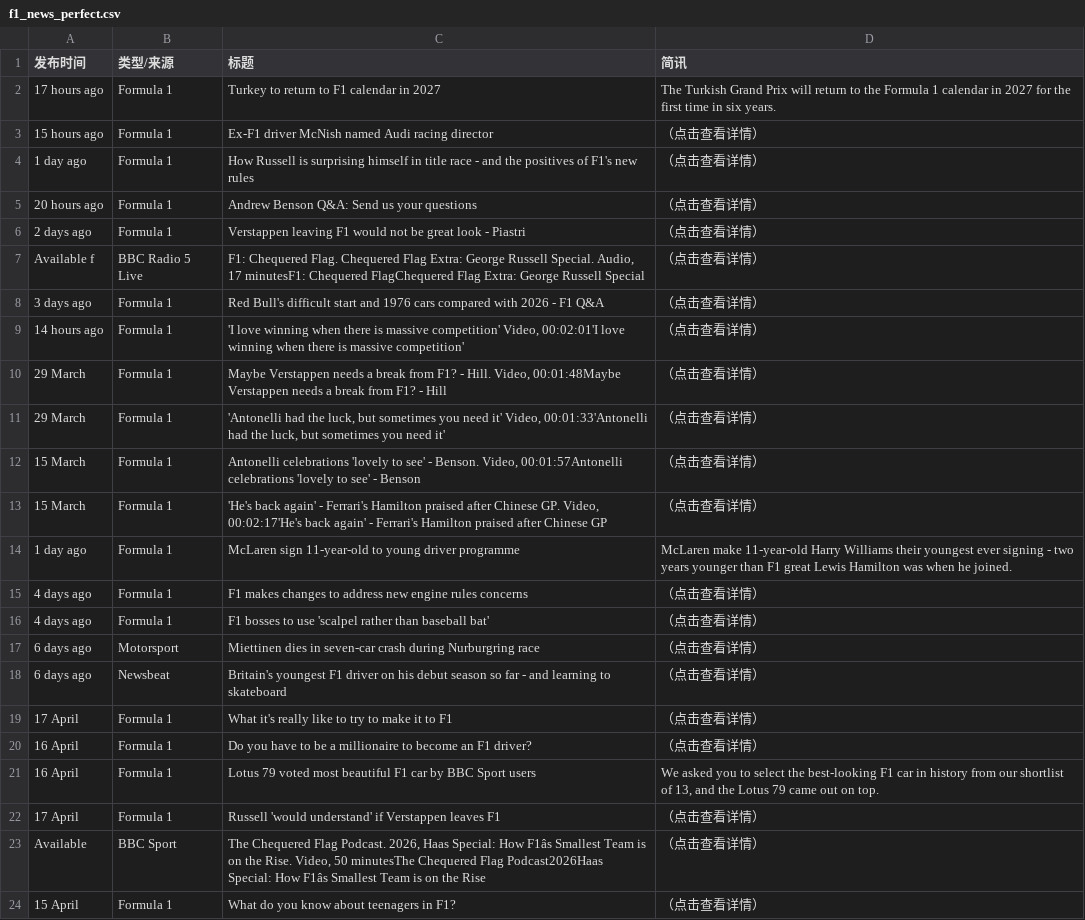
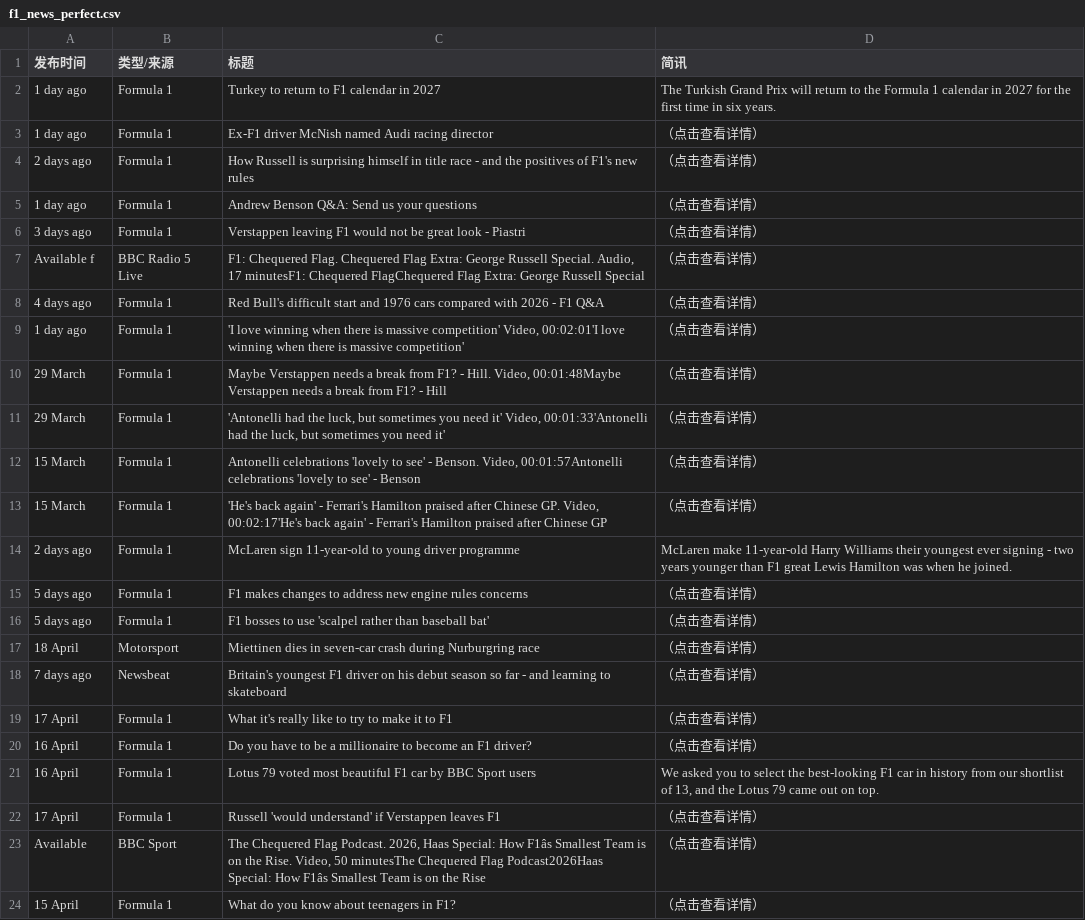
Before and after one commit to 202704948-design/bbc-f1-scraper, a CSV file: f1_news_perfect.csv, drawn as a sheet; only a part is shown.

```diff
--- a/f1_news_perfect.csv
+++ b/f1_news_perfect.csv
@@ -1,10 +1,10 @@
 发布时间,类型/来源,标题,简讯
-17 hours ago,Formula 1,Turkey to return to F1 calendar in 2027,The Turkish Grand Prix will return to the Formula 1 calendar in 2027 for the first time in six years.
-15 hours ago,Formula 1,Ex-F1 driver McNish named Audi racing director,（点击查看详情）
-1 day ago,Formula 1,How Russell is surprising himself in title race - and the positives of F1's new rules,（点击查看详情）
-20 hours ago,Formula 1,Andrew Benson Q&A: Send us your questions,（点击查看详情）
-2 days ago,Formula 1,Verstappen leaving F1 would not be great look - Piastri,（点击查看详情）
+1 day ago,Formula 1,Turkey to return to F1 calendar in 2027,The Turkish Grand Prix will return to the Formula 1 calendar in 2027 for the first time in six years.
+1 day ago,Formula 1,Ex-F1 driver McNish named Audi racing director,（点击查看详情）
+2 days ago,Formula 1,How Russell is surprising himself in title race - and the positives of F1's new rules,（点击查看详情）
+1 day ago,Formula 1,Andrew Benson Q&A: Send us your questions,（点击查看详情）
+3 days ago,Formula 1,Verstappen leaving F1 would not be great look - Piastri,（点击查看详情）
 Available f,BBC Radio 5 Live,"F1: Chequered Flag. Chequered Flag Extra: George Russell Special. Audio, 17 minutesF1: Chequered FlagChequered Flag Extra: George Russell Special",（点击查看详情）
-3 days ago,Formula 1,Red Bull's difficult start and 1976 cars compared with 2026 - F1 Q&A,（点击查看详情）
-14 hours ago,Formula 1,"'I love winning when there is massive competition' Video, 00:02:01'I love winning when there is massive competition'",（点击查看详情）
+4 days ago,Formula 1,Red Bull's difficult start and 1976 cars compared with 2026 - F1 Q&A,（点击查看详情）
+1 day ago,Formula 1,"'I love winning when there is massive competition' Video, 00:02:01'I love winning when there is massive competition'",（点击查看详情）
 29 March,Formula 1,"Maybe Verstappen needs a break from F1? - Hill. Video, 00:01:48Maybe Verstappen needs a break from F1? - Hill",（点击查看详情）
@@ -13,7 +13,7 @@ Available f,BBC Radio 5 Live,"F1: Chequered Flag. Chequered Flag Extra: George R
 15 March,Formula 1,"'He's back again' - Ferrari's Hamilton praised after Chinese GP. Video, 00:02:17'He's back again' - Ferrari's Hamilton praised after Chinese GP",（点击查看详情）
-1 day ago,Formula 1,McLaren sign 11-year-old to young driver programme,McLaren make 11-year-old Harry Williams their youngest ever signing - two years younger than F1 great Lewis Hamilton was when he joined.
-4 days ago,Formula 1,F1 makes changes to address new engine rules concerns,（点击查看详情）
-4 days ago,Formula 1,F1 bosses to use 'scalpel rather than baseball bat',（点击查看详情）
-6 days ago,Motorsport,Miettinen dies in seven-car crash during Nurburgring race,（点击查看详情）
-6 days ago,Newsbeat,Britain's youngest F1 driver on his debut season so far - and learning to skateboard,（点击查看详情）
+2 days ago,Formula 1,McLaren sign 11-year-old to young driver programme,McLaren make 11-year-old Harry Williams their youngest ever signing - two years younger than F1 great Lewis Hamilton was when he joined.
+5 days ago,Formula 1,F1 makes changes to address new engine rules concerns,（点击查看详情）
+5 days ago,Formula 1,F1 bosses to use 'scalpel rather than baseball bat',（点击查看详情）
+18 April,Motorsport,Miettinen dies in seven-car crash during Nurburgring race,（点击查看详情）
+7 days ago,Newsbeat,Britain's youngest F1 driver on his debut season so far - and learning to skateboard,（点击查看详情）
 17 April,Formula 1,What it's really like to try to make it to F1,（点击查看详情）
```
